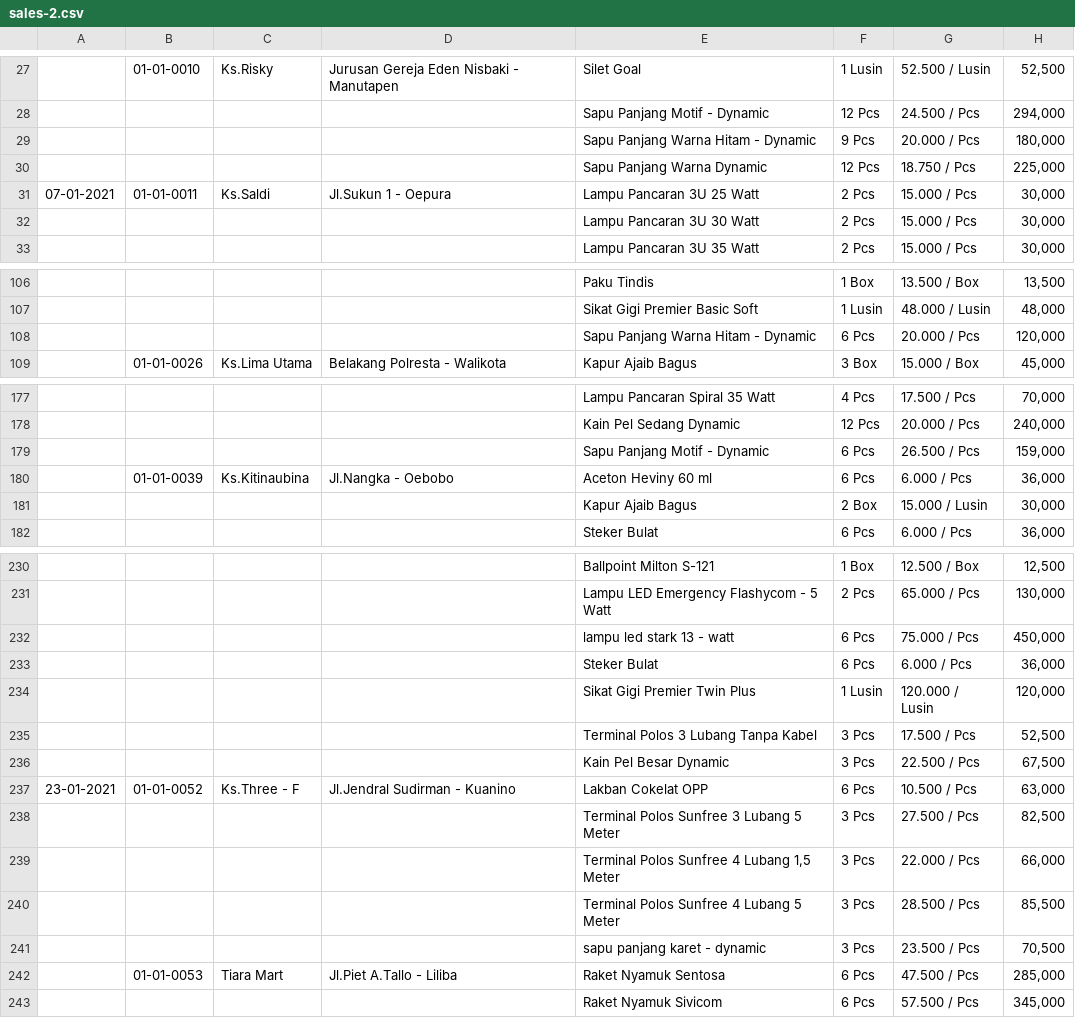
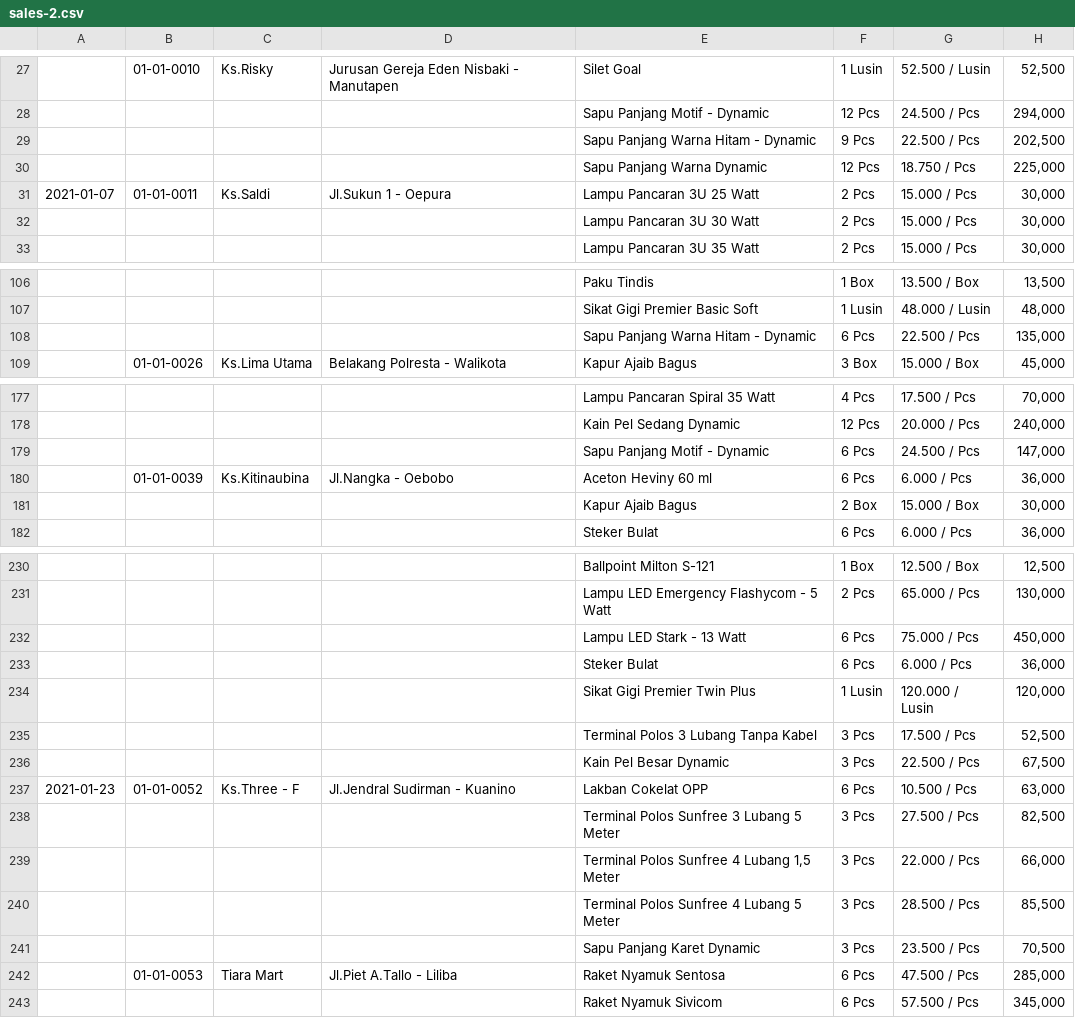
Before and after one commit to below-1/cendana-seed, a CSV file: csv/sales-2.csv, drawn as a sheet; only a part is shown, gaps mark what is left out; the diff covers the shown part only.

```diff
--- a/csv/sales-2.csv
+++ b/csv/sales-2.csv
@@ -28,5 +28,5 @@
 ,,,,"Sapu Panjang Motif - Dynamic","12 Pcs","24.500 / Pcs","294,000"
-,,,,"Sapu Panjang Warna Hitam - Dynamic","9 Pcs","20.000 / Pcs","180,000"
+,,,,"Sapu Panjang Warna Hitam - Dynamic","9 Pcs","22.500 / Pcs","202,500"
 ,,,,"Sapu Panjang Warna Dynamic","12 Pcs","18.750 / Pcs","225,000"
-"07-01-2021","01-01-0011","Ks.Saldi","Jl.Sukun 1 - Oepura","Lampu Pancaran 3U 25 Watt","2 Pcs","15.000 / Pcs","30,000"
+"2021-01-07","01-01-0011","Ks.Saldi","Jl.Sukun 1 - Oepura","Lampu Pancaran 3U 25 Watt","2 Pcs","15.000 / Pcs","30,000"
 ,,,,"Lampu Pancaran 3U 30 Watt","2 Pcs","15.000 / Pcs","30,000"
@@ -107,3 +107,3 @@
 ,,,,"Sikat Gigi Premier Basic Soft","1 Lusin","48.000 / Lusin","48,000"
-,,,,"Sapu Panjang Warna Hitam - Dynamic","6 Pcs","20.000 / Pcs","120,000"
+,,,,"Sapu Panjang Warna Hitam - Dynamic","6 Pcs","22.500 / Pcs","135,000"
 ,"01-01-0026","Ks.Lima Utama","Belakang Polresta - Walikota","Kapur Ajaib Bagus","3 Box","15.000 / Box","45,000"
@@ -178,5 +178,5 @@
 ,,,,"Kain Pel Sedang Dynamic","12 Pcs","20.000 / Pcs","240,000"
-,,,,"Sapu Panjang Motif - Dynamic ","6 Pcs","26.500 / Pcs","159,000"
+,,,,"Sapu Panjang Motif - Dynamic ","6 Pcs","24.500 / Pcs","147,000"
 ,"01-01-0039","Ks.Kitinaubina","Jl.Nangka - Oebobo","Aceton Heviny 60 ml","6 Pcs","6.000 / Pcs","36,000"
-,,,,"Kapur Ajaib Bagus","2 Box","15.000 / Lusin","30,000"
+,,,,"Kapur Ajaib Bagus","2 Box","15.000 / Box","30,000"
 ,,,,"Steker Bulat","6 Pcs","6.000 / Pcs","36,000"
@@ -231,3 +231,3 @@
 ,,,,"Lampu LED Emergency Flashycom - 5 Watt","2 Pcs","65.000 / Pcs","130,000"
-,,,,"lampu led stark 13 - watt","6 Pcs","75.000 / Pcs","450,000"
+,,,,"Lampu LED Stark - 13 Watt","6 Pcs","75.000 / Pcs","450,000"
 ,,,,"Steker Bulat","6 Pcs","6.000 / Pcs","36,000"
@@ -236,3 +236,3 @@
 ,,,,"Kain Pel Besar Dynamic","3 Pcs","22.500 / Pcs","67,500"
-"23-01-2021","01-01-0052","Ks.Three - F","Jl.Jendral Sudirman - Kuanino","Lakban Cokelat OPP","6 Pcs","10.500 / Pcs","63,000"
+"2021-01-23","01-01-0052","Ks.Three - F","Jl.Jendral Sudirman - Kuanino","Lakban Cokelat OPP","6 Pcs","10.500 / Pcs","63,000"
 ,,,,"Terminal Polos Sunfree 3 Lubang 5 Meter","3 Pcs","27.500 / Pcs","82,500"
@@ -240,3 +240,3 @@
 ,,,,"Terminal Polos Sunfree 4 Lubang 5 Meter","3 Pcs","28.500 / Pcs","85,500"
-,,,,"sapu panjang karet - dynamic","3 Pcs","23.500 / Pcs","70,500"
+,,,,"Sapu Panjang Karet Dynamic","3 Pcs","23.500 / Pcs","70,500"
 ,"01-01-0053","Tiara Mart","Jl.Piet A.Tallo - Liliba","Raket Nyamuk Sentosa","6 Pcs","47.500 / Pcs","285,000"
```
Also changed, not shown: 23 edited cells elsewhere in this file, csv/purchases.csv, 14 other files.
